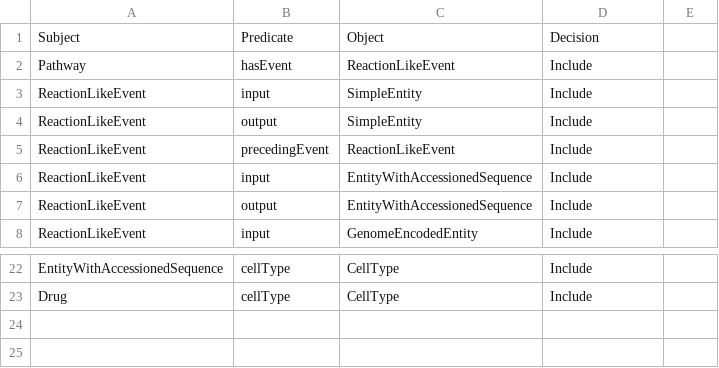
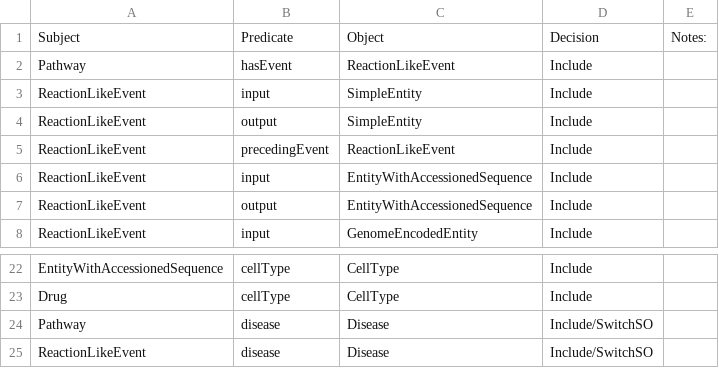
Before and after one commit to RobokopU24/ORION, a CSV file: parsers/Reactome/src/reactomeContents_CriticalTriples.csv, drawn as a sheet; only a part is shown, gaps mark what is left out; the diff names each change by its address in the sheet, - before the commit and + after, or states it on an @@ line.

Commit message:
S/O switch for the pathway-disease, reaction-disease
implemented the S/O switch for the pathway-disease and reaction-disease

```diff
--- a/parsers/Reactome/src/reactomeContents_CriticalTriples.csv
+++ b/parsers/Reactome/src/reactomeContents_CriticalTriples.csv
-E1: (empty)
+E1: Notes:
+row 24: Pathway | disease | Disease | Include/SwitchSO
+row 25: ReactionLikeEvent | disease | Disease | Include/SwitchSO
```
Also changed, not shown: 1 other file.
